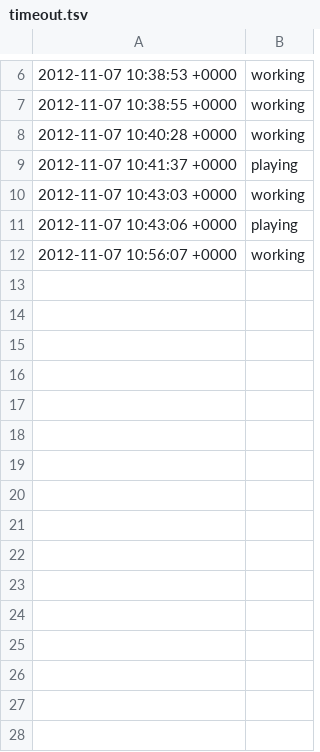
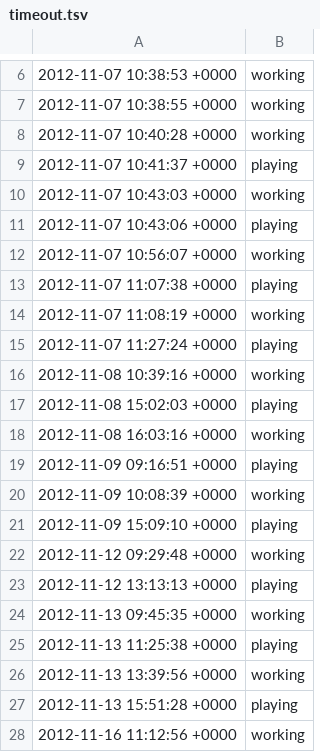
Before and after one commit to latentflip/dotfiles-1, a TSV file: stats/timeout.tsv, drawn as a sheet; only a part is shown, gaps mark what is left out.

```diff
--- a/stats/timeout.tsv
+++ b/stats/timeout.tsv
@@ -12 +12,17 @@
 2012-11-07 10:56:07 +0000	working
+2012-11-07 11:07:38 +0000	playing
+2012-11-07 11:08:19 +0000	working
+2012-11-07 11:27:24 +0000	playing
+2012-11-08 10:39:16 +0000	working
+2012-11-08 15:02:03 +0000	playing
+2012-11-08 16:03:16 +0000	working
+2012-11-09 09:16:51 +0000	playing
+2012-11-09 10:08:39 +0000	working
+2012-11-09 15:09:10 +0000	playing
+2012-11-12 09:29:48 +0000	working
+2012-11-12 13:13:13 +0000	playing
+2012-11-13 09:45:35 +0000	working
+2012-11-13 11:25:38 +0000	playing
+2012-11-13 13:39:56 +0000	working
+2012-11-13 15:51:28 +0000	playing
+2012-11-16 11:12:56 +0000	working
```
Also changed, not shown: 2 other files.
